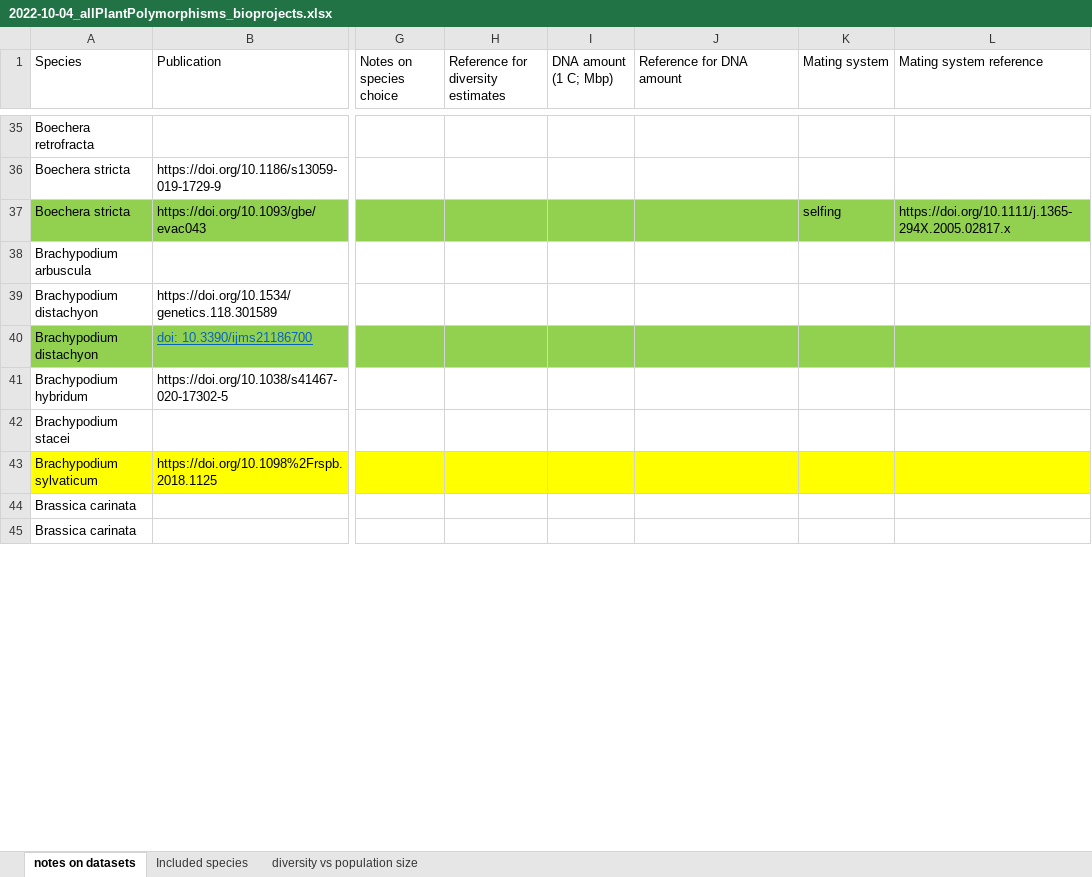
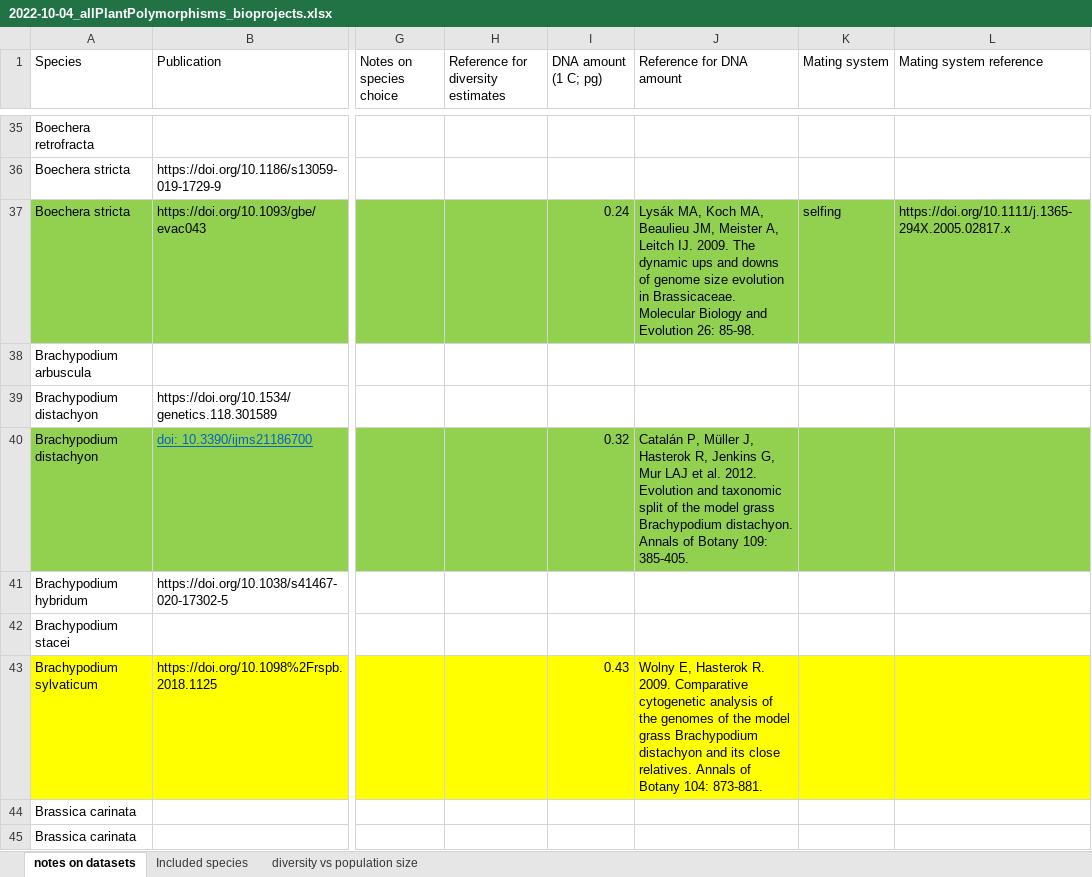
Before and after one commit to milesroberts-123/tajimasDacrossSpecies, an Excel workbook: doc/2022-10-04_allPlantPolymorphisms_bioprojects.xlsx, sheet notes on datasets, drawn as a sheet; only a part is shown, gaps mark what is left out; values as stored, in another font and other column widths than the file's, no borders; the diff covers the shown part only; the diff names each change by its address in the sheet, - before the commit and + after, or states it on an @@ line.

Commit message:
add more genome sizes

```diff
--- a/doc/2022-10-04_allPlantPolymorphisms_bioprojects.xlsx (sheet notes on datasets)
+++ b/doc/2022-10-04_allPlantPolymorphisms_bioprojects.xlsx (sheet notes on datasets)
-I1: DNA amount (1 C; Mbp)
+I1: DNA amount (1 C; pg)
-I37 (DNA amount (1 C; pg)): (empty)
+I37 (DNA amount (1 C; pg)): 0.24
-J37 (Reference for DNA amount): (empty)
+J37 (Reference for DNA amount): Lysák MA, Koch MA, Beaulieu JM, Meister A, Leitch IJ. 2009. The dynamic ups and downs of genome size evolution in Brassicaceae. Molecular Biology and Evolution 26: 85-98.
-I40 (DNA amount (1 C; pg)): (empty)
+I40 (DNA amount (1 C; pg)): 0.32
-J40 (Reference for DNA amount): (empty)
+J40 (Reference for DNA amount): Catalán P, Müller J, Hasterok R, Jenkins G, Mur LAJ et al. 2012. Evolution and taxonomic split of the model grass Brachypodium distachyon. Annals of Botany 109: 385-405.
-I43 (DNA amount (1 C; pg)): (empty)
+I43 (DNA amount (1 C; pg)): 0.43
-J43 (Reference for DNA amount): (empty)
+J43 (Reference for DNA amount): Wolny E, Hasterok R. 2009. Comparative cytogenetic analysis of the genomes of the model grass Brachypodium distachyon and its close relatives. Annals of Botany 104: 873-881.
```
Also changed, not shown: 80 edited cells elsewhere in this sheet.
